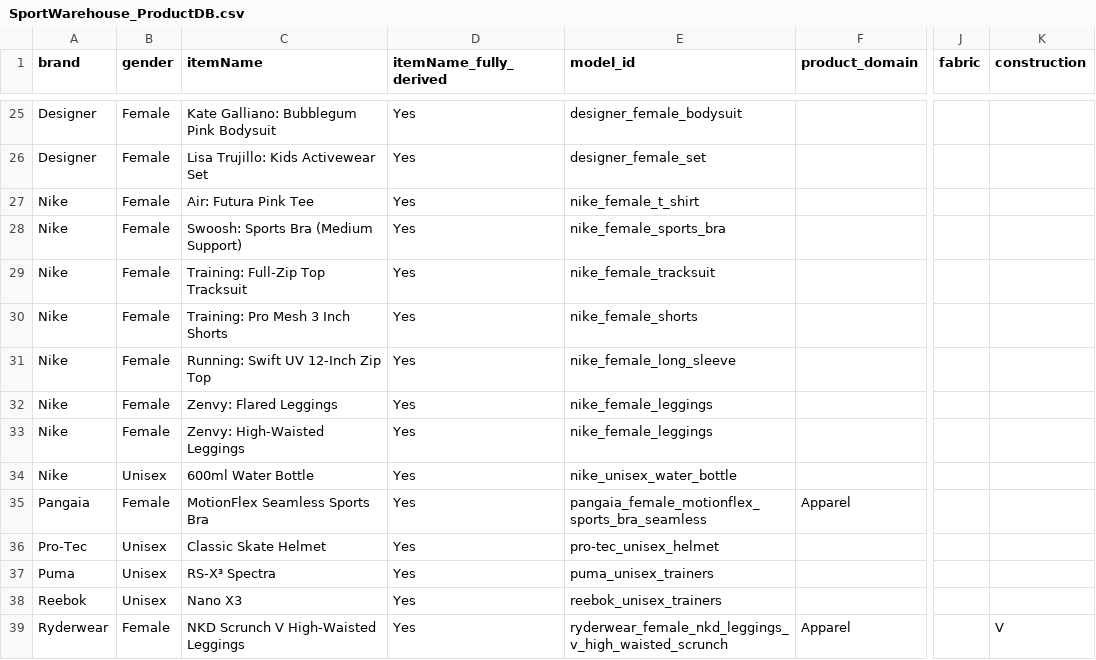
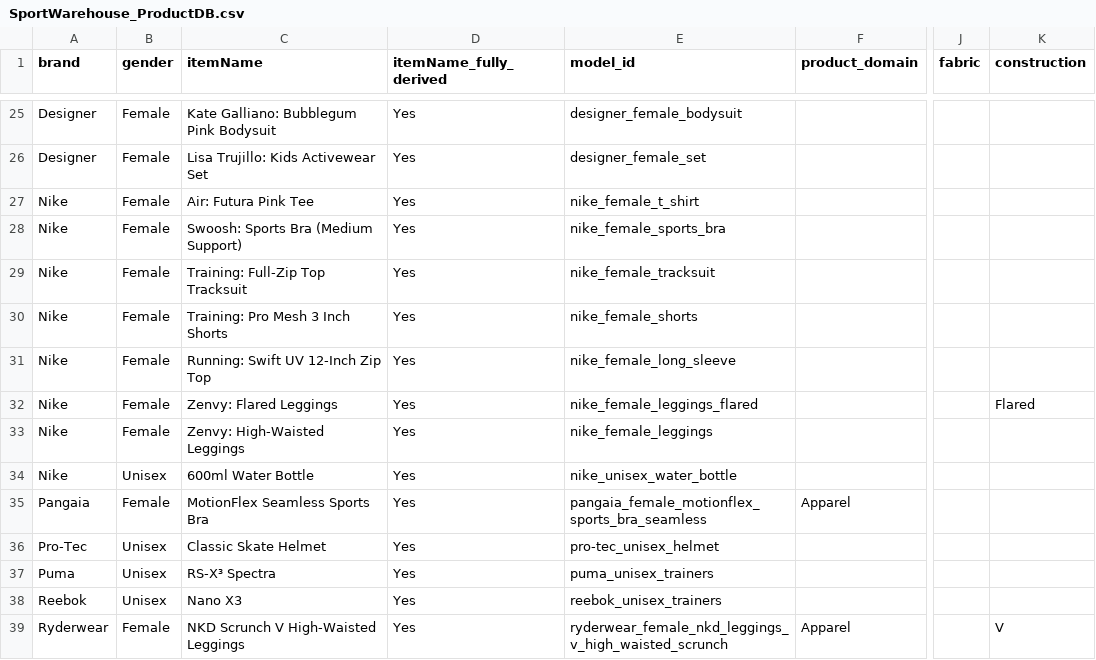
Before and after one commit to ReubenJFraser/sports-warehouse, a CSV file: docs/data/SportWarehouse_ProductDB.csv, drawn as a sheet; only a part is shown, gaps mark what is left out; the diff names each change by its address in the sheet, - before the commit and + after, or states it on an @@ line.

Commit message:
Fix Nike Zenvy flared leggings model_id in ProductDB CSV

```diff
--- a/docs/data/SportWarehouse_ProductDB.csv
+++ b/docs/data/SportWarehouse_ProductDB.csv
-E32 (model_id): nike_female_leggings
+E32 (model_id): nike_female_leggings_flared
-K32 (construction): (empty)
+K32 (construction): Flared
```
